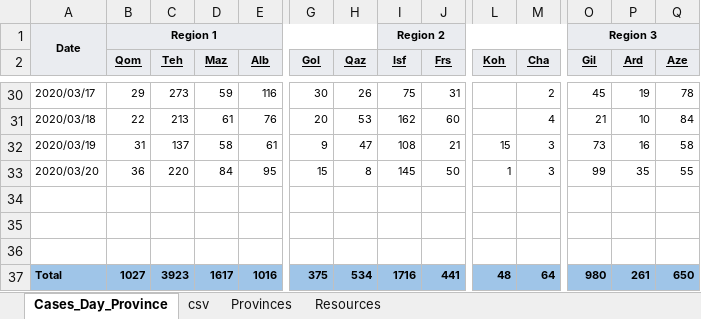
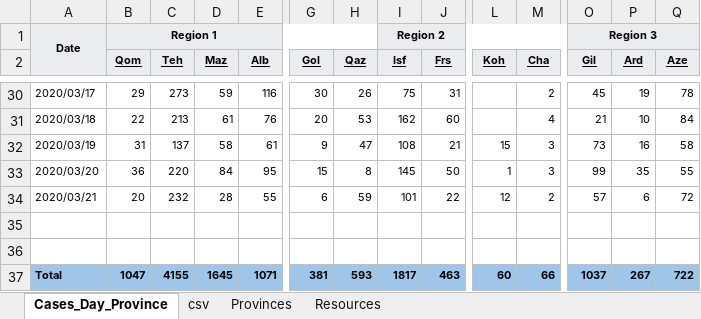
Before and after one commit to javadch/covid19, an Excel workbook: data/ir/Covid19_Cases_Iran.xlsx, sheet Cases_Day_Province, drawn as a sheet; only a part is shown, gaps mark what is left out; values as stored, in another font and other column widths than the file's, no borders; charts and pictures not drawn; removed rows and columns are numbered as before the commit, all else as after; rows hold the shown columns only; the diff covers the shown part only; the diff names each change by its address in the sheet, - before the commit and + after, or states it on an @@ line.

```diff
--- a/data/ir/Covid19_Cases_Iran.xlsx (sheet Cases_Day_Province)
+++ b/data/ir/Covid19_Cases_Iran.xlsx (sheet Cases_Day_Province)
-row 34: (empty)
-row 35: (empty)
-row 36: (empty)
+row 34: 2020/03/21 | 20 | 232 | 28 | 55 | 6 | 59 | 101 | 22 | 12 | 2 | 57 | 6 | 72
+row 35: (empty)
+row 36: (empty)
-B37 (Qom): 1027
+B37 (Qom): 1047
-C37 (Teh): 3923
+C37 (Teh): 4155
-D37 (Maz): 1617
+D37 (Maz): 1645
-E37 (Alb): 1016
+E37 (Alb): 1071
-G37 (Gol): 375
+G37 (Gol): 381
-H37 (Qaz): 534
+H37 (Qaz): 593
-I37 (Isf): 1716
+I37 (Isf): 1817
-J37 (Frs): 441
+J37 (Frs): 463
-L37 (Koh): 48
+L37 (Koh): 60
-M37 (Cha): 64
+M37 (Cha): 66
-O37 (Gil): 980
+O37 (Gil): 1037
-P37 (Ard): 261
+P37 (Ard): 267
-Q37 (Aze): 650
+Q37 (Aze): 722
```
Also changed, not shown: 13 edited cells elsewhere in this sheet, sheet csv, formulas that keep their value, charts or pictures, 1 other file.
